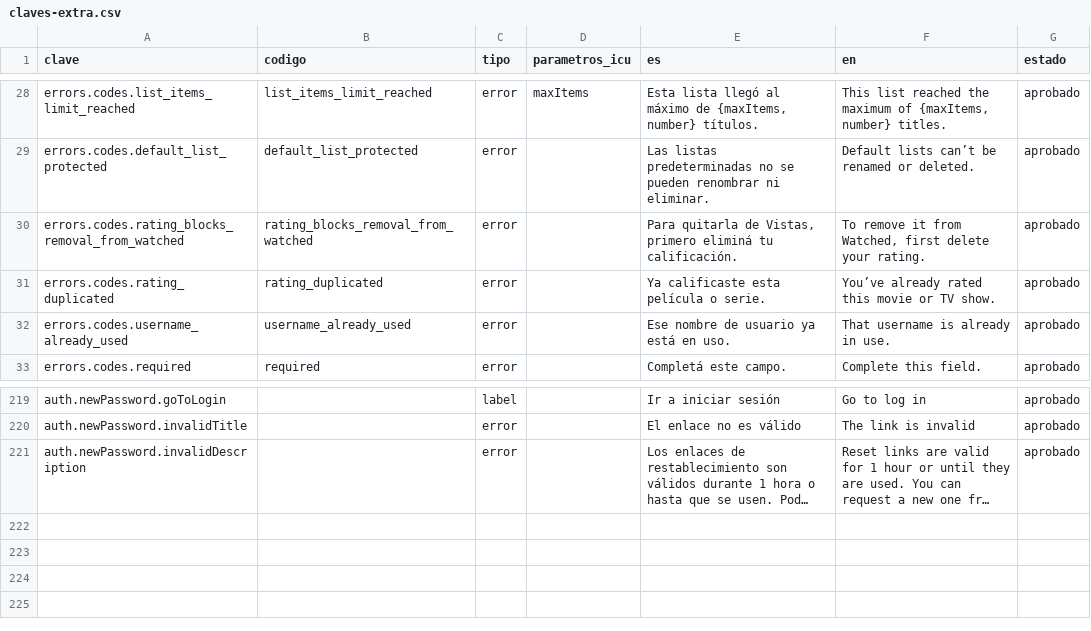
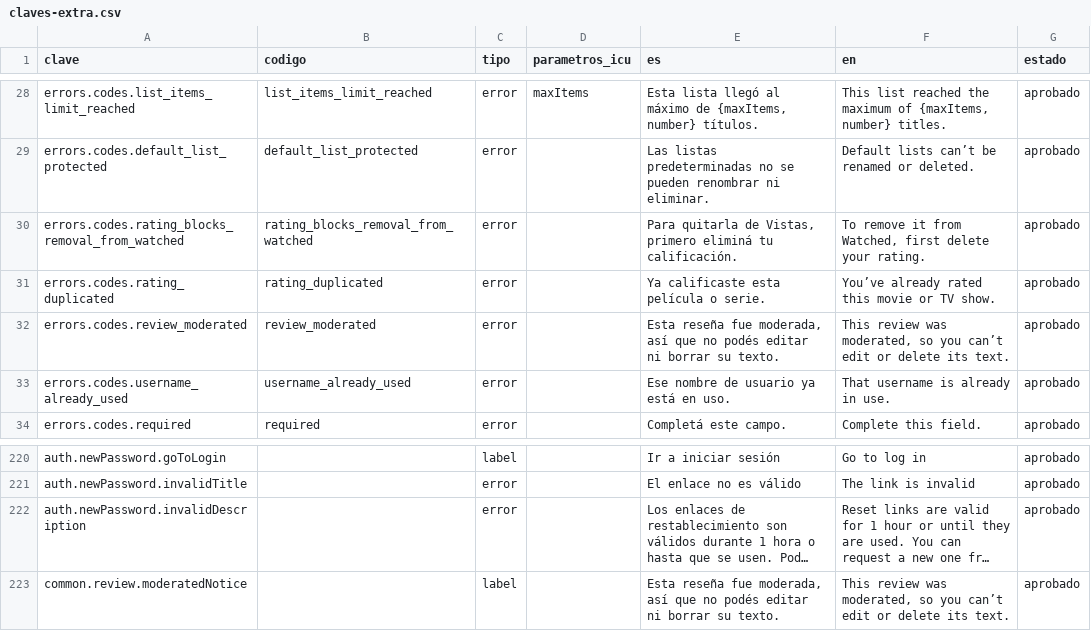
Before and after one commit to MarcosDebona25/FilmAI, a CSV file: traducciones/claves-extra.csv, drawn as a sheet; only a part is shown, gaps mark what is left out; long unchanged cells end in …; the diff names each change by its address in the sheet, - before the commit and + after, or states it on an @@ line.

Commit message:
fix(seguridad): bloquea el texto de una reseña moderada (F10)
Si un administrador moderó la reseña (activa=False), su autor podía borrar el
texto y escribir otro: la fila nueva nacía activa=True y la moderación se
levantaba sola. Ahora PUT con texto y DELETE del texto responden 409 (Conflict)
con review_moderated mientras esté moderada; la nota y quitar la calificación
entera siguen funcionando, y si se reactiva vuelve el control normal.

CalificacionSerializer expone moderada para que el diálogo y «Mis reseñas»
deshabiliten esas acciones y expliquen por qué. Sin migración. Queda abierto
quitar la calificación y volver a calificar (detalle en docs/decisiones.md).

```diff
--- a/traducciones/claves-extra.csv
+++ b/traducciones/claves-extra.csv
+row 32: errors.codes.review_moderated | review_moderated | error |  | Esta reseña fue moderada, así que no podés editar ni borrar su texto. | This review was moderated, so you can’t edit or delete its text. | aprobado
+row 223: common.review.moderatedNotice |  | label |  | Esta reseña fue moderada, así que no podés editar ni borrar su texto. | This review was moderated, so you can’t edit or delete its text. | aprobado
```
Also changed, not shown: 31 other files.
